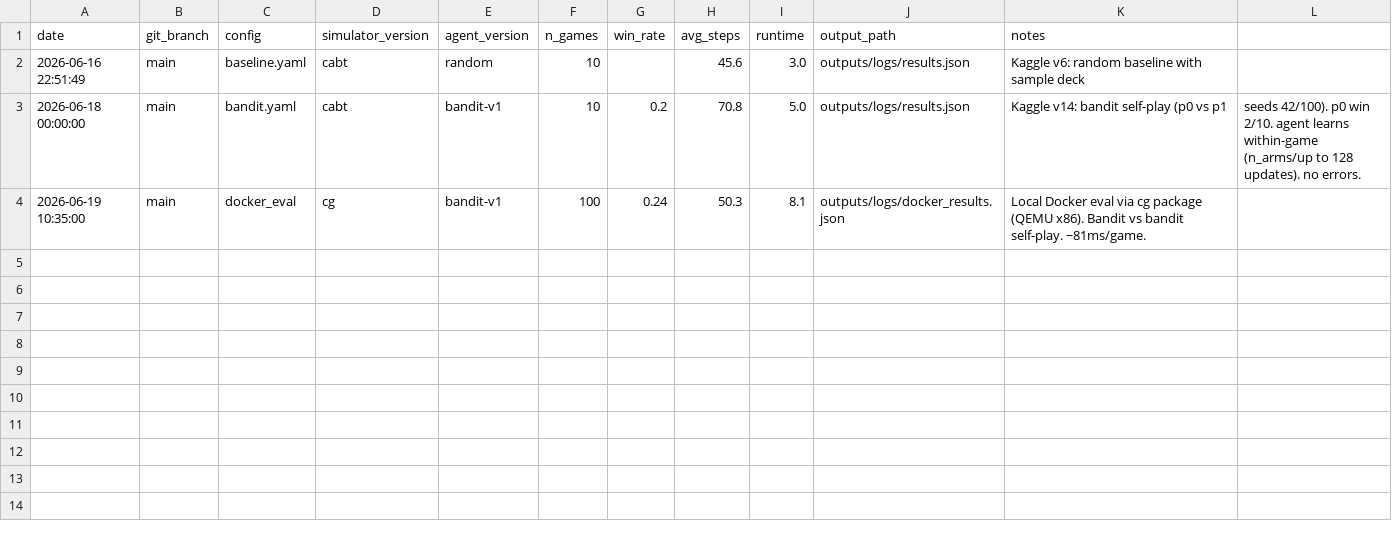
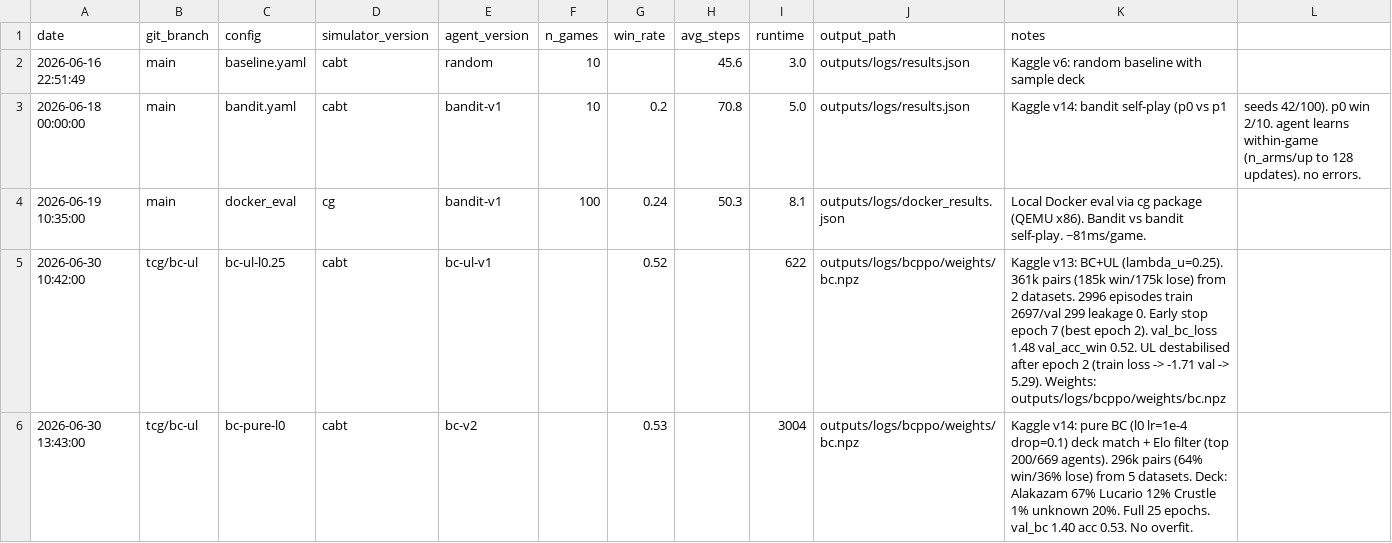
Before and after one commit to Atharva2099/Hardread, a CSV file: TCG/experiments/runs.csv, drawn as a sheet; the diff names each change by its address in the sheet, - before the commit and + after, or states it on an @@ line.

Commit message:
feat: holistic root README + TCG stratified sampling + eval fixes
- Add root README covering all 3 domains (VGC, TCG, RPG) with shared
  architecture philosophy, competition context, and quick start.
- TCG: stratified deck sampling in train_bc (deck_floor_frac=0.2) to fix
  Crustle 1% data starvation. Per-deck sampling weights with configurable
  floor and weighted rng.choice in batch loop.
- TCG: fix syntax error in eval_neural_vs_bots.py (line 60 join)
- TCG: log per-matchup eval results (n=100): Lucario mirror 64%, Crustle 2%,
  Alakazam 42%. Confirmed deck-id works, Crustle is data-starved.
- TCG: add no-polling rule to AGENTS.md

```diff
--- a/TCG/experiments/runs.csv
+++ b/TCG/experiments/runs.csv
+row 5: 2026-06-30 10:42:00 | tcg/bc-ul | bc-ul-l0.25 | cabt | bc-ul-v1 |  | 0.52 |  | 622 | outputs/logs/bcppo/weights/bc.npz | Kaggle v13: BC+UL (lambda_u=0.25). 361k pairs (185k win/175k lose) from 2 datasets. 2996 episodes train 2697/val 299 leakage 0. Early stop epoch 7 (best epoch 2). val_bc_loss 1.48 val_acc_win 0.52. UL destabilised after epoch 2 (train loss -> -1.71 val -> 5.29). Weights: outputs/logs/bcppo/weights/bc.npz
+row 6: 2026-06-30 13:43:00 | tcg/bc-ul | bc-pure-l0 | cabt | bc-v2 |  | 0.53 |  | 3004 | outputs/logs/bcppo/weights/bc.npz | Kaggle v14: pure BC (l0 lr=1e-4 drop=0.1) deck match + Elo filter (top 200/669 agents). 296k pairs (64% win/36% lose) from 5 datasets. Deck: Alakazam 67% Lucario 12% Crustle 1% unknown 20%. Full 25 epochs. val_bc 1.40 acc 0.53. No overfit.
```
Also changed, not shown: 9 other files.
